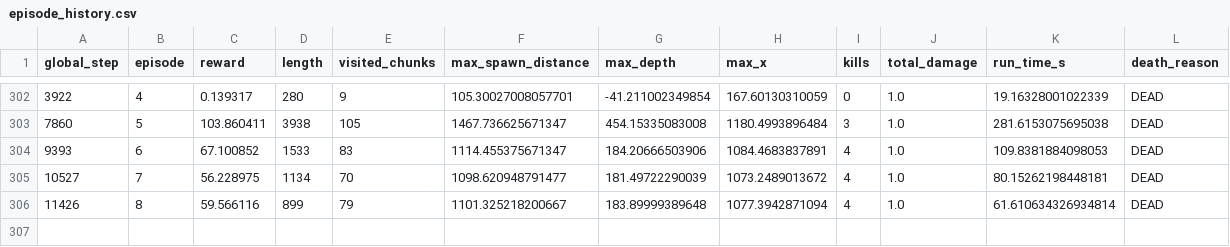
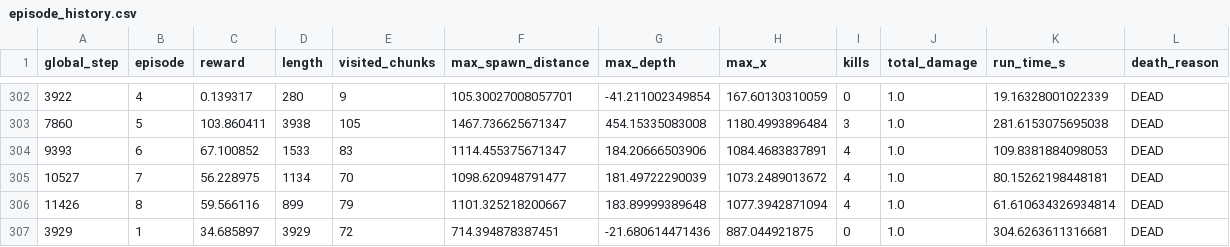
Before and after one commit to yava-code/noitarl, a CSV file: data/episode_history.csv, drawn as a sheet; only a part is shown, gaps mark what is left out.

```diff
--- a/data/episode_history.csv
+++ b/data/episode_history.csv
@@ -306 +306,2 @@ global_step,episode,reward,length,visited_chunks,max_spawn_distance,max_depth,ma
 11426,8,59.566116,899,79,1101.325218200667,183.89999389648,1077.3942871094,4,1.0,61.610634326934814,DEAD
+3929,1,34.685897,3929,72,714.394878387451,-21.680614471436,887.044921875,0,1.0,304.6263611316681,DEAD
```
Also changed, not shown: 3 other files.
